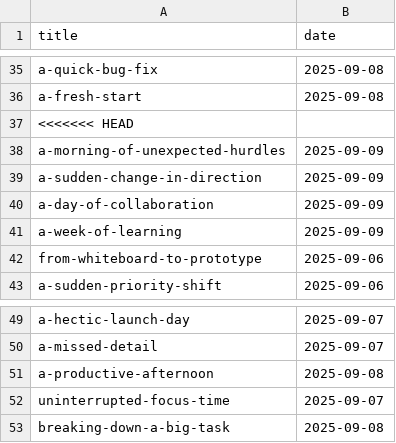
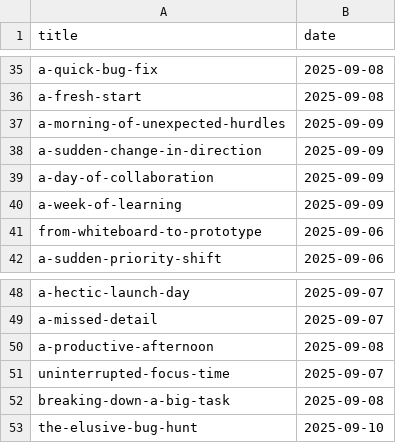
Before and after one commit to muhfaris/english-vocabulary, a CSV file: stories.csv, drawn as a sheet; only a part is shown, gaps mark what is left out; removed rows and columns are numbered as before the commit, all else as after; the diff names each change by its address in the sheet, - before the commit and + after, or states it on an @@ line.

```diff
--- a/stories.csv
+++ b/stories.csv
-row 37: <<<<<<< HEAD
+row 53: the-elusive-bug-hunt | 2025-09-10
```
Also changed, not shown: vocabularies.csv, 2 other files.
